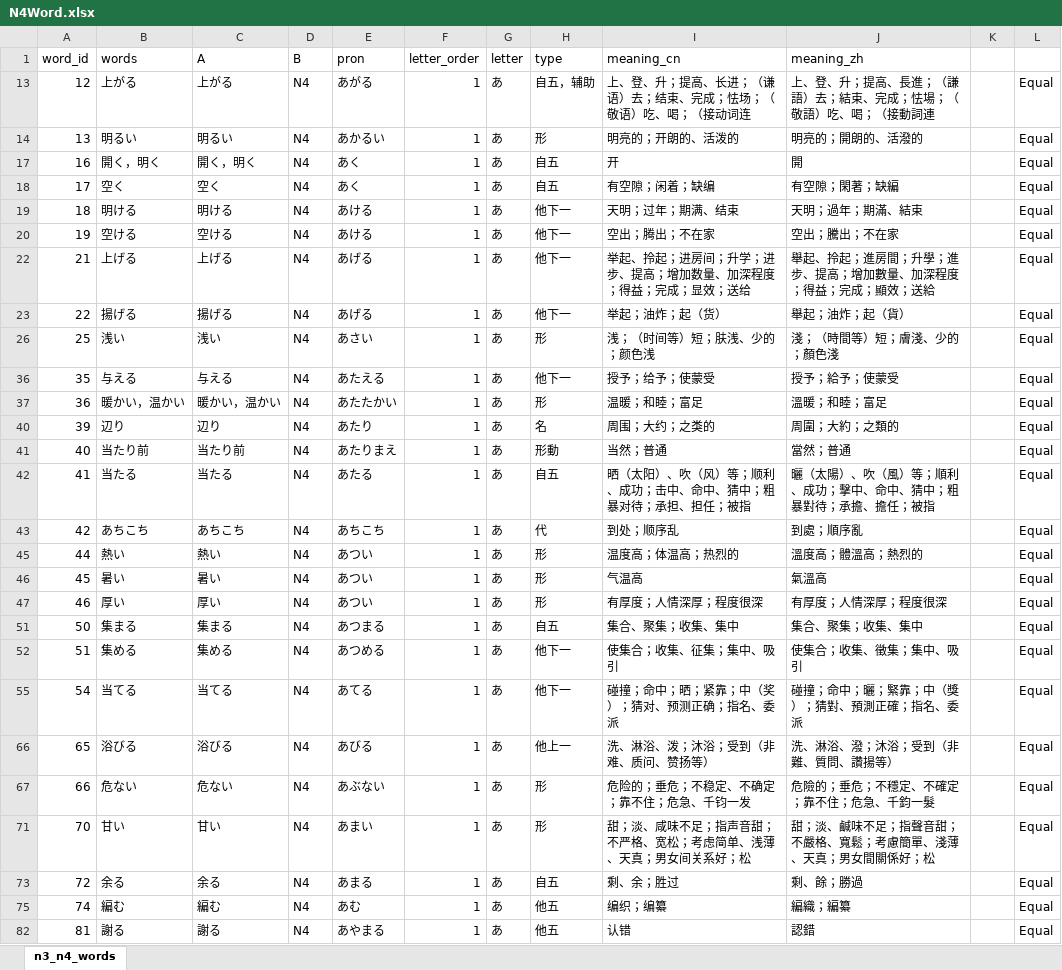
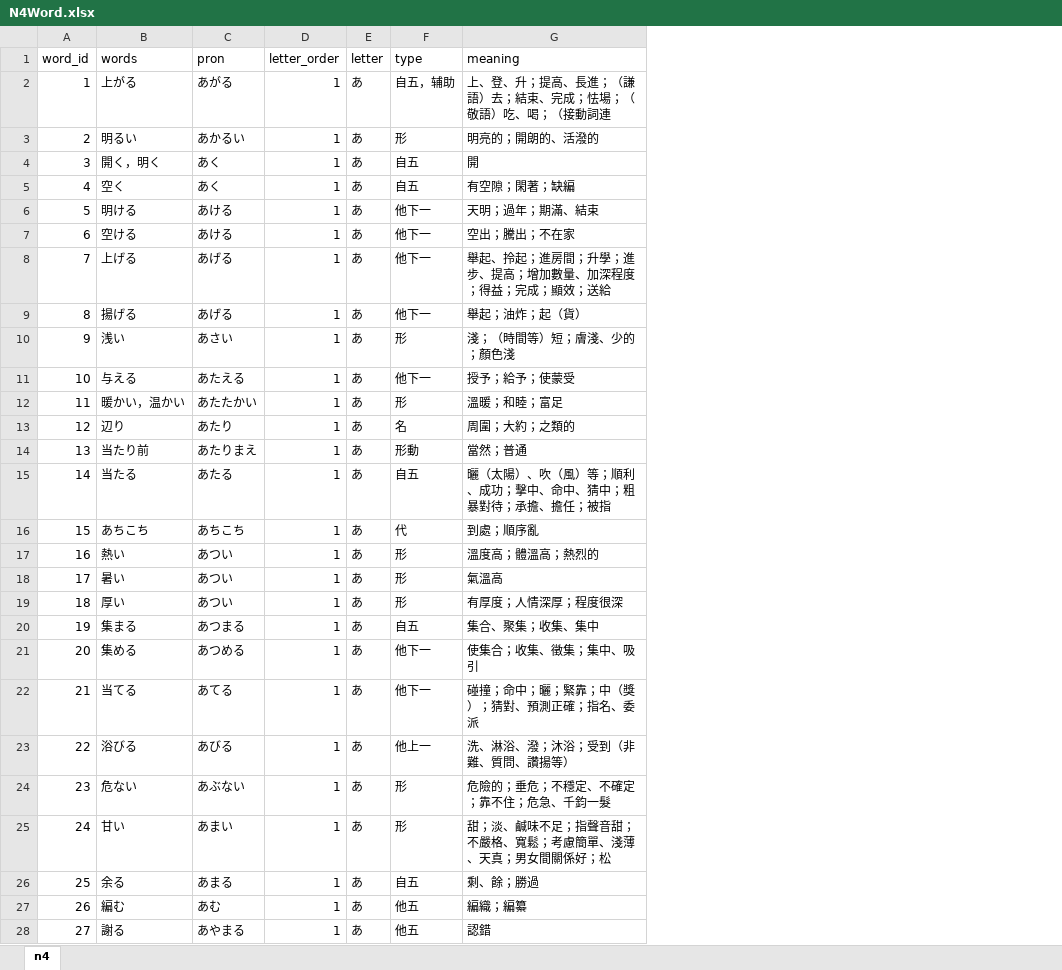
Before and after one commit to ivcode286/PandasJp, an Excel workbook: assets/file_for_reference/N4Word.xlsx, sheet n4, drawn as a sheet; only a part is shown; values as stored, in another font and other column widths than the file's, no borders; removed rows and columns are numbered as before the commit, all else as after; the diff covers the shown part only; the diff names each change by its address in the sheet, - before the commit and + after, or states it on an @@ line.

Commit message:
update word.csv

```diff
--- a/assets/file_for_reference/N4Word.xlsx (sheet n4)
+++ b/assets/file_for_reference/N4Word.xlsx (sheet n4)
-sheet tab: n3_n4_words
+sheet tab: n4
-column C (A), rows 13-82: 上がる | 明るい | 開く，明く | 空く | 明ける | 空ける | 上げる | 揚げる | 浅い | 与える | 暖かい，温かい | 辺り | 当たり前 | 当たる | あちこち | 熱い | 暑い | 厚い | 集まる | 集める | 当てる | 浴びる | 危ない | 甘い | 余る | 編む | 謝る
-column D (B), rows 13-82: all N4
-column I (meaning_cn), rows 13-82: 上、登、升；提高、长进；（谦语）去；结束、完成；怯场；（敬语）吃、喝；（接动词连 | 明亮的；开朗的、活泼的 | 开 | 有空隙；闲着；缺编 | 天明；过年；期满、结束 | 空出；腾出；不在家 | 举起、拎起；进房间；升学；进步、提高；增加数量、加深程度；得益；完成；显效；送给 | 举起；油炸；起（货） | 浅；（时间等）短；肤浅、少的；颜色浅 | 授予；给予；使蒙受 | 温暖；和睦；富足 | 周围；大约；之类的 | 当然；普通 | 晒（太阳）、吹（风）等；顺利、成功；击中、命中、猜中；粗暴对待；承担、担任；被指 | 到处；顺序乱 | 温度高；体温高；热烈的 | 气温高 | 有厚度；人情深厚；程度很深 | 集合、聚集；收集、集中 | 使集合；收集、征集；集中、吸引 | 碰撞；命中；晒；紧靠；中（奖）；猜对、预测正确；指名、委派 | 洗、淋浴、泼；沐浴；受到（非难、质问、赞扬等） | 危险的；垂危；不稳定、不确定；靠不住；危急、千钧一发 | 甜；淡、咸味不足；指声音甜；不严格、宽松；考虑简单、浅薄、天真；男女间关系好；松 | 剩、余；胜过 | 编织；编纂 | 认错
-column K, empty
-column L, rows 13-82: all Equal
-G1: meaning_zh
+G1: meaning
-A2 (word_id): 12
+A2 (word_id): 1
-A3 (word_id): 13
+A3 (word_id): 2
-A4 (word_id): 16
+A4 (word_id): 3
-A5 (word_id): 17
+A5 (word_id): 4
-A6 (word_id): 18
+A6 (word_id): 5
-A7 (word_id): 19
+A7 (word_id): 6
-A8 (word_id): 21
+A8 (word_id): 7
-A9 (word_id): 22
+A9 (word_id): 8
-A10 (word_id): 25
+A10 (word_id): 9
-A11 (word_id): 35
+A11 (word_id): 10
-A12 (word_id): 36
+A12 (word_id): 11
-A13 (word_id): 39
+A13 (word_id): 12
-A14 (word_id): 40
+A14 (word_id): 13
-A15 (word_id): 41
+A15 (word_id): 14
-A16 (word_id): 42
+A16 (word_id): 15
-A17 (word_id): 44
+A17 (word_id): 16
-A18 (word_id): 45
+A18 (word_id): 17
-A19 (word_id): 46
+A19 (word_id): 18
-A20 (word_id): 50
+A20 (word_id): 19
-A21 (word_id): 51
+A21 (word_id): 20
-A22 (word_id): 54
+A22 (word_id): 21
-A23 (word_id): 65
+A23 (word_id): 22
-A24 (word_id): 66
+A24 (word_id): 23
-A25 (word_id): 70
+A25 (word_id): 24
-A26 (word_id): 72
+A26 (word_id): 25
-A27 (word_id): 74
+A27 (word_id): 26
-A28 (word_id): 81
+A28 (word_id): 27
```
Also changed, not shown: 915 edited cells elsewhere in this sheet, formulas that keep their value, hidden cells, 3 other files.
